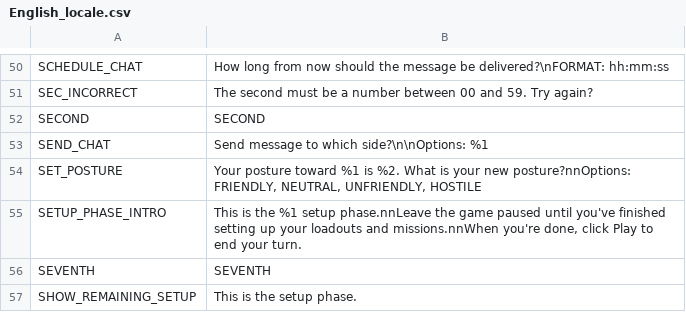
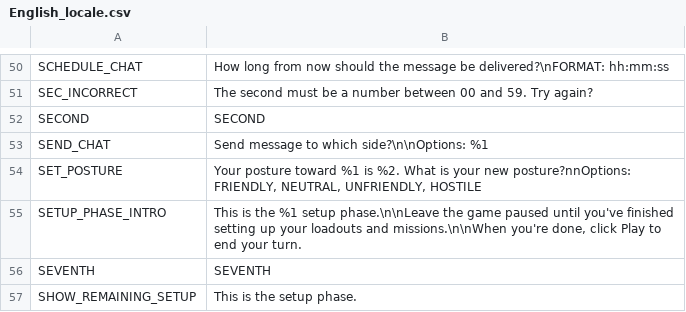
Before and after one commit to musurca/IKE, a CSV file: locale/English_locale.csv, drawn as a sheet; only a part is shown, gaps mark what is left out.

Commit message:
SETUP_PHASE_INTRO typo

```diff
--- a/locale/English_locale.csv
+++ b/locale/English_locale.csv
@@ -54,3 +54,3 @@ SEND_CHAT|Send message to which side?\n\nOptions: %1
 SET_POSTURE|Your posture toward %1 is %2. What is your new posture?nnOptions: FRIENDLY, NEUTRAL, UNFRIENDLY, HOSTILE
-SETUP_PHASE_INTRO|This is the %1 setup phase.nnLeave the game paused until you've finished setting up your loadouts and missions.nnWhen you're done, click Play to end your turn.
+SETUP_PHASE_INTRO|This is the %1 setup phase.\n\nLeave the game paused until you've finished setting up your loadouts and missions.\n\nWhen you're done, click Play to end your turn.
 SEVENTH|SEVENTH
```
Also changed, not shown: 1 other file.
